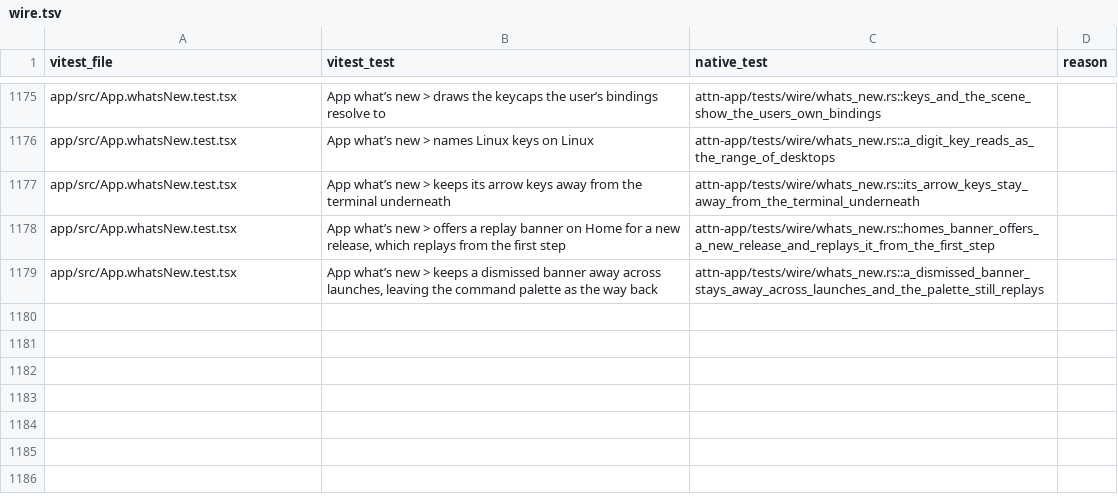
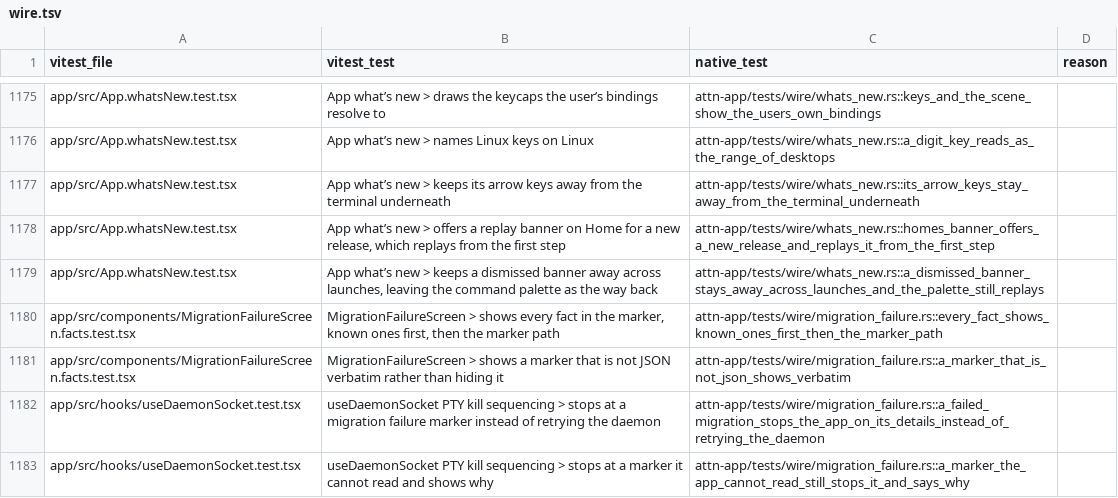
Before and after one commit to SolenesInc/attn, a TSV file: native/parity/wire.tsv, drawn as a sheet; only a part is shown, gaps mark what is left out; the diff names each change by its address in the sheet, - before the commit and + after, or states it on an @@ line.

```diff
--- a/native/parity/wire.tsv
+++ b/native/parity/wire.tsv
+row 1180: app/src/components/MigrationFailureScreen.facts.test.tsx | MigrationFailureScreen > shows every fact in the marker, known ones first, then the marker path | attn-app/tests/wire/migration_failure.rs::every_fact_shows_known_ones_first_then_the_marker_path
+row 1181: app/src/components/MigrationFailureScreen.facts.test.tsx | MigrationFailureScreen > shows a marker that is not JSON verbatim rather than hiding it | attn-app/tests/wire/migration_failure.rs::a_marker_that_is_not_json_shows_verbatim
+row 1182: app/src/hooks/useDaemonSocket.test.tsx | useDaemonSocket PTY kill sequencing > stops at a migration failure marker instead of retrying the daemon | attn-app/tests/wire/migration_failure.rs::a_failed_migration_stops_the_app_on_its_details_instead_of_retrying_the_daemon
+row 1183: app/src/hooks/useDaemonSocket.test.tsx | useDaemonSocket PTY kill sequencing > stops at a marker it cannot read and shows why | attn-app/tests/wire/migration_failure.rs::a_marker_the_app_cannot_read_still_stops_it_and_says_why
```
Also changed, not shown: 20 other files.
